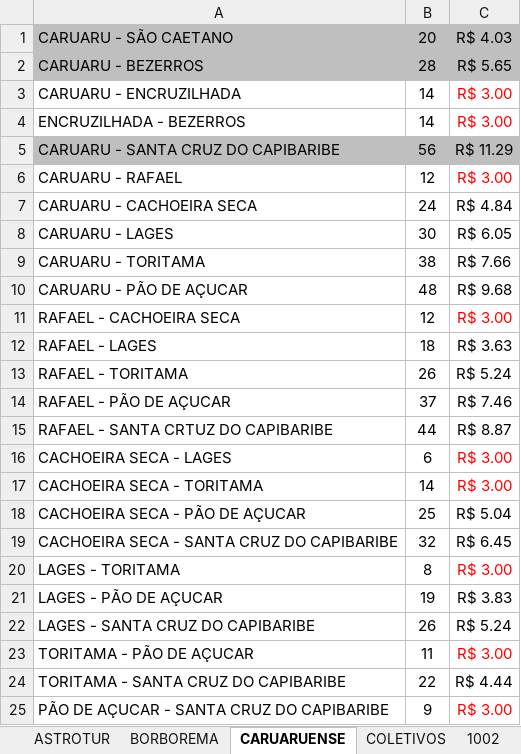
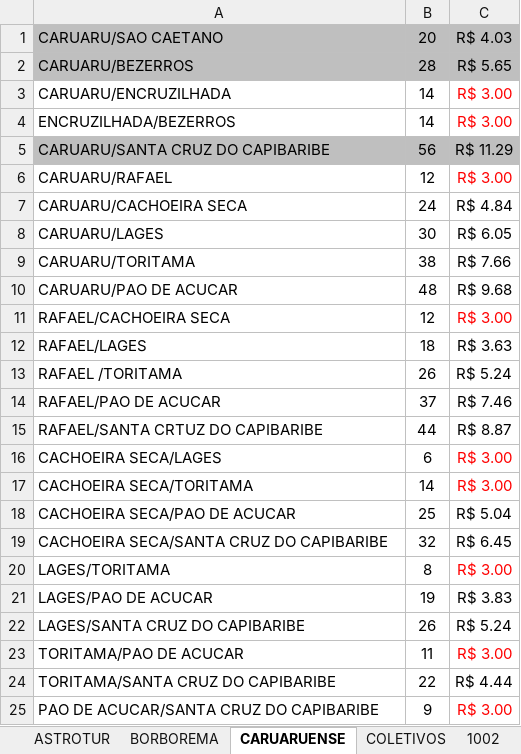
Before and after one commit to FilipeGomesMelo/5AA-Algoritmos-e-Estrutura-de-Dados, an Excel workbook: Datasets/TARIFAS.xlsx, sheet CARUARUENSE, drawn as a sheet; values as stored, in another font and other column widths than the file's, no borders; the diff names each change by its address in the sheet, - before the commit and + after, or states it on an @@ line.

```diff
--- a/Datasets/TARIFAS.xlsx (sheet CARUARUENSE)
+++ b/Datasets/TARIFAS.xlsx (sheet CARUARUENSE)
-A1: CARUARU - SÃO CAETANO
+A1: CARUARU/SAO CAETANO
-A2: CARUARU - BEZERROS
+A2: CARUARU/BEZERROS
-A3: CARUARU - ENCRUZILHADA
+A3: CARUARU/ENCRUZILHADA
-A4: ENCRUZILHADA - BEZERROS
+A4: ENCRUZILHADA/BEZERROS
-A5: CARUARU - SANTA CRUZ DO CAPIBARIBE
+A5: CARUARU/SANTA CRUZ DO CAPIBARIBE
-A6: CARUARU - RAFAEL
+A6: CARUARU/RAFAEL
-A7: CARUARU - CACHOEIRA SECA
+A7: CARUARU/CACHOEIRA SECA
-A8: CARUARU - LAGES
+A8: CARUARU/LAGES
-A9: CARUARU - TORITAMA
+A9: CARUARU/TORITAMA
-A10: CARUARU - PÃO DE AÇUCAR
+A10: CARUARU/PAO DE ACUCAR
-A11: RAFAEL - CACHOEIRA SECA
+A11: RAFAEL/CACHOEIRA SECA
-A12: RAFAEL - LAGES
+A12: RAFAEL/LAGES
-A13: RAFAEL - TORITAMA
+A13: RAFAEL /TORITAMA
-A14: RAFAEL - PÃO DE AÇUCAR
+A14: RAFAEL/PAO DE ACUCAR
-A15: RAFAEL - SANTA CRTUZ DO CAPIBARIBE
+A15: RAFAEL/SANTA CRTUZ DO CAPIBARIBE
-A16: CACHOEIRA SECA - LAGES
+A16: CACHOEIRA SECA/LAGES
-A17: CACHOEIRA SECA - TORITAMA
+A17: CACHOEIRA SECA/TORITAMA
-A18: CACHOEIRA SECA - PÃO DE AÇUCAR
+A18: CACHOEIRA SECA/PAO DE ACUCAR
-A19: CACHOEIRA SECA - SANTA CRUZ DO CAPIBARIBE
+A19: CACHOEIRA SECA/SANTA CRUZ DO CAPIBARIBE
-A20: LAGES - TORITAMA
+A20: LAGES/TORITAMA
-A21: LAGES - PÃO DE AÇUCAR
+A21: LAGES/PAO DE ACUCAR
-A22: LAGES - SANTA CRUZ DO CAPIBARIBE
+A22: LAGES/SANTA CRUZ DO CAPIBARIBE
-A23: TORITAMA - PÃO DE AÇUCAR
+A23: TORITAMA/PAO DE ACUCAR
-A24: TORITAMA - SANTA CRUZ DO CAPIBARIBE
+A24: TORITAMA/SANTA CRUZ DO CAPIBARIBE
-A25: PÃO DE AÇUCAR - SANTA CRUZ DO CAPIBARIBE
+A25: PAO DE ACUCAR/SANTA CRUZ DO CAPIBARIBE
```
Also changed, not shown: sheet 1002, sheet PROGRESSO, sheet COLETIVOS, sheet BORBOREMA, sheet LOGO, sheet MODELO (2), 1 more sheet, formulas that keep their value, 12 other files.
